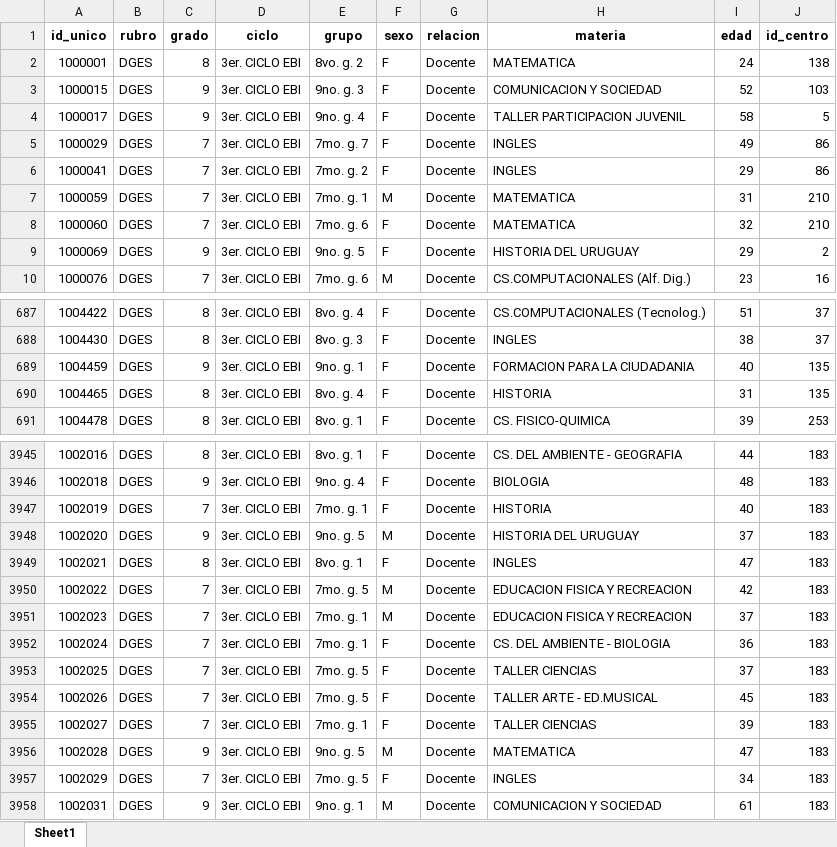
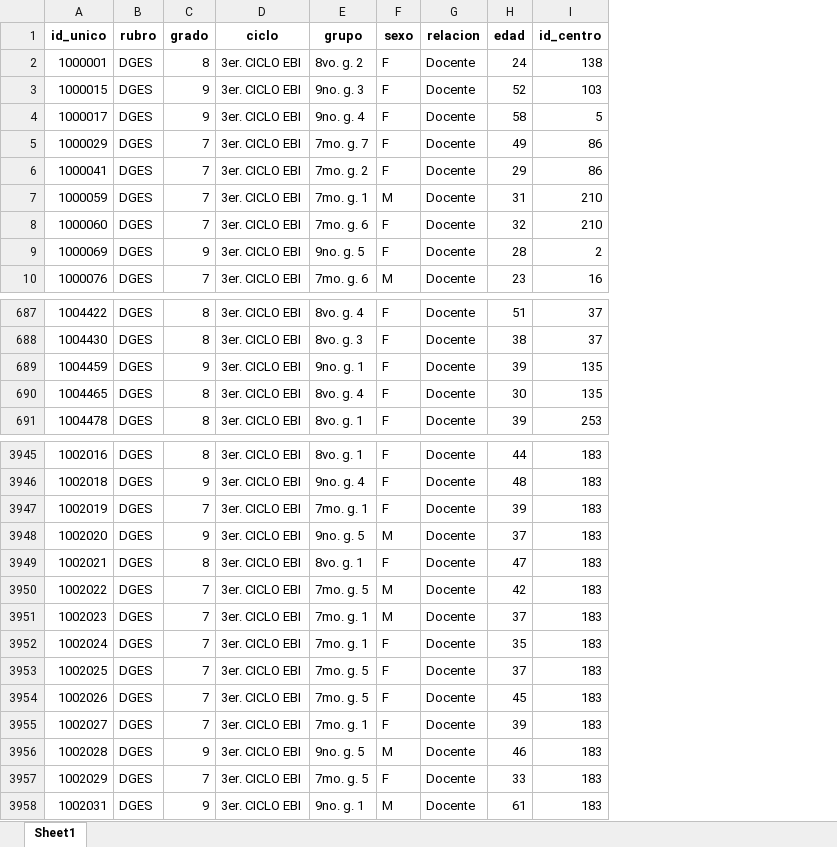
Before and after one commit to RealRafaelious/RetoI2025, an Excel workbook: TablasActuales/Tabla_docentes_7moa9no_limpia.xlsx, sheet Sheet1, drawn as a sheet; only a part is shown, gaps mark what is left out; values as stored, in another font and other column widths than the file's, no borders; removed rows and columns are numbered as before the commit, all else as after; the diff covers the shown part only; the diff names each change by its address in the sheet, - before the commit and + after, or states it on an @@ line.

```diff
--- a/TablasActuales/Tabla_docentes_7moa9no_limpia.xlsx (sheet Sheet1)
+++ b/TablasActuales/Tabla_docentes_7moa9no_limpia.xlsx (sheet Sheet1)
-column H (materia), rows 2-10: MATEMATICA | COMUNICACION Y SOCIEDAD | TALLER PARTICIPACION JUVENIL | INGLES | INGLES | MATEMATICA | MATEMATICA | HISTORIA DEL URUGUAY | CS.COMPUTACIONALES (Alf. Dig.); rows 687-691: CS.COMPUTACIONALES (Tecnolog.) | INGLES | FORMACION PARA LA CIUDADANIA | HISTORIA | CS. FISICO-QUIMICA; rows 3945-3958: CS. DEL AMBIENTE - GEOGRAFIA | BIOLOGIA | HISTORIA | HISTORIA DEL URUGUAY | INGLES | EDUCACION FISICA Y RECREACION | EDUCACION FISICA Y RECREACION | CS. DEL AMBIENTE - BIOLOGIA | TALLER CIENCIAS | TALLER ARTE - ED.MUSICAL | TALLER CIENCIAS | MATEMATICA | INGLES | COMUNICACION Y SOCIEDAD
-H9 (edad): 29
+H9 (edad): 28
-H689 (edad): 40
+H689 (edad): 39
-H690 (edad): 31
+H690 (edad): 30
-H3947 (edad): 40
+H3947 (edad): 39
-H3952 (edad): 36
+H3952 (edad): 35
-H3956 (edad): 47
+H3956 (edad): 46
-H3957 (edad): 34
+H3957 (edad): 33
```
Also changed, not shown: 354 edited cells elsewhere in this sheet, Segregaciones/Docentes_solo_desconocidos.xlsx, Segregaciones/Estudiantes_solo_desconocidos.xlsx, 3 other files.
